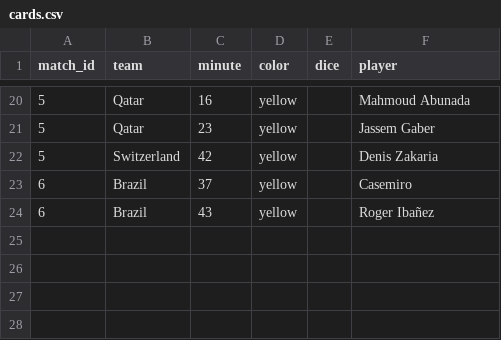
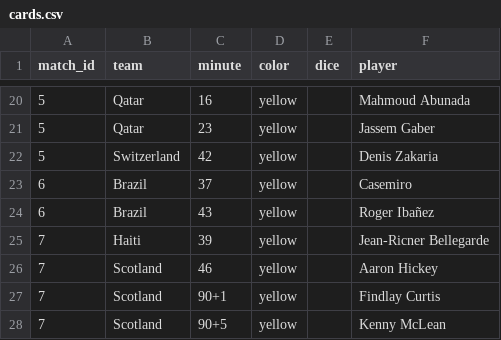
Before and after one commit to Godfrey811/wc2026friends, a CSV file: data/cards.csv, drawn as a sheet; only a part is shown, gaps mark what is left out.

```diff
--- a/data/cards.csv
+++ b/data/cards.csv
@@ -24 +24,5 @@ match_id,team,minute,color,dice,player
 6,Brazil,43,yellow,,Roger Ibañez
+7,Haiti,39,yellow,,Jean-Ricner Bellegarde
+7,Scotland,46,yellow,,Aaron Hickey
+7,Scotland,90+1,yellow,,Findlay Curtis
+7,Scotland,90+5,yellow,,Kenny McLean
```
Also changed, not shown: data/goals.csv, data/matches.csv, 1 other file.
